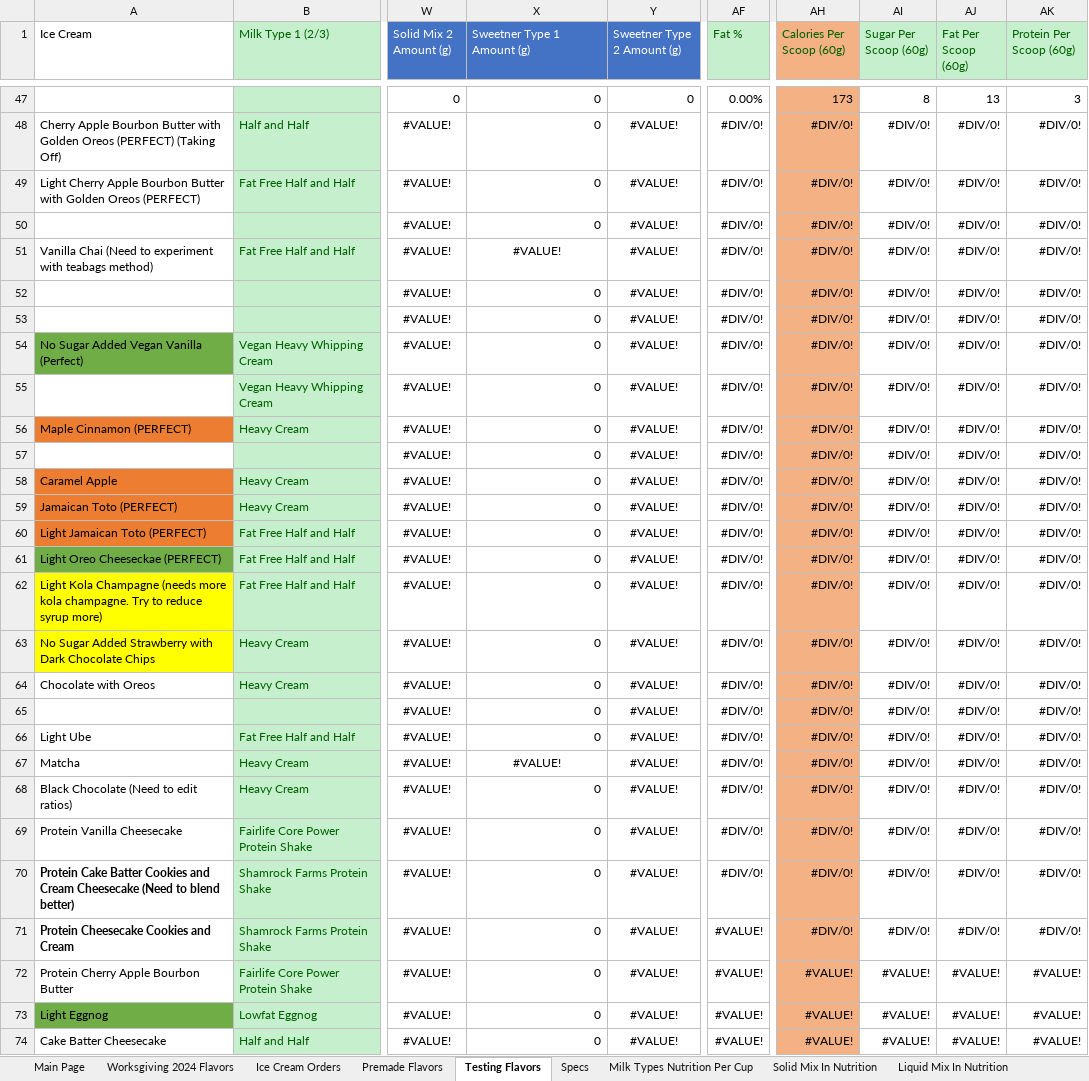
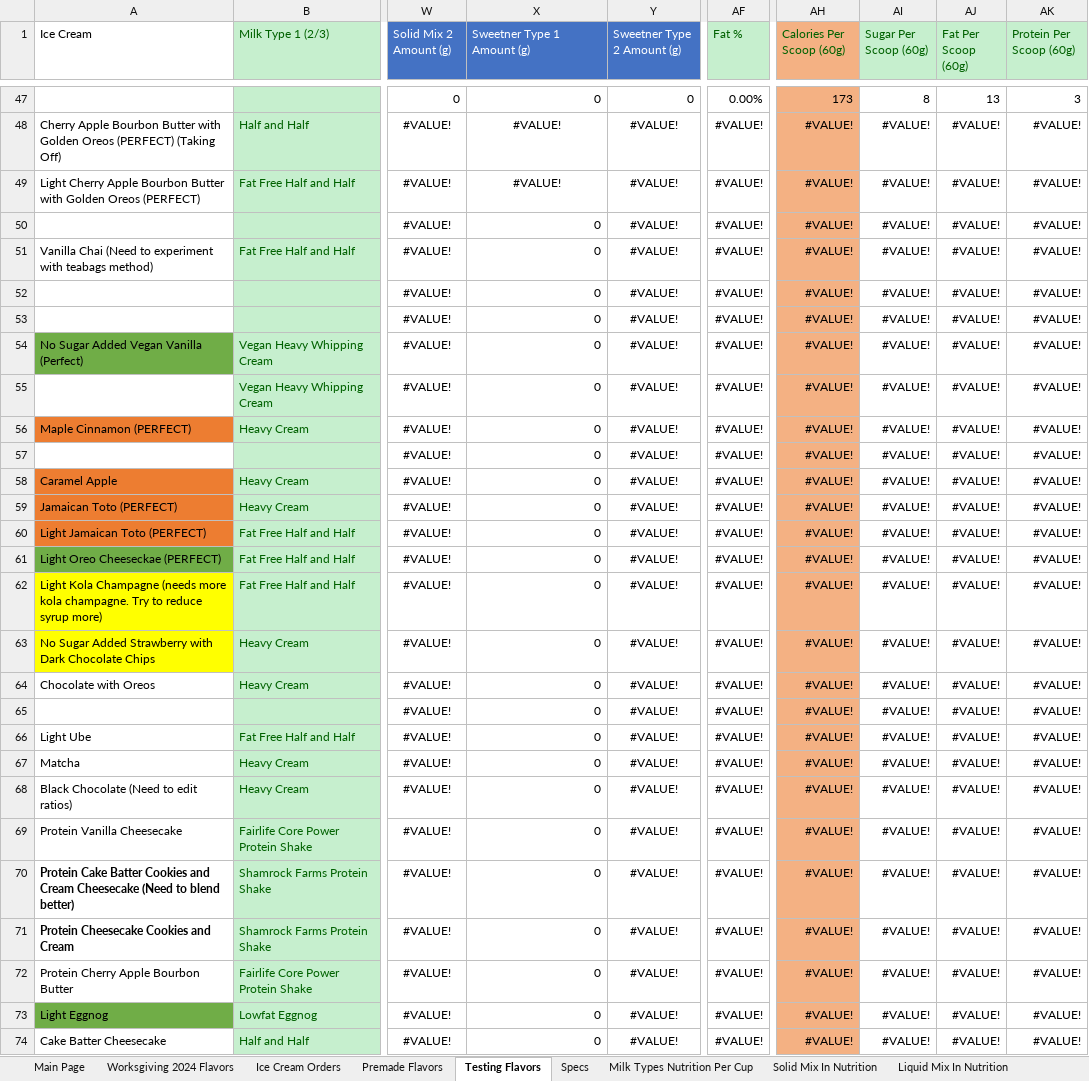
Before and after one commit to Micbro14/MicahsCookiesAndCreamsOrdering, an Excel workbook: Ice Cream Master Document.xlsm, sheet Testing Flavors, drawn as a sheet; only a part is shown, gaps mark what is left out; values as stored, in another font and other column widths than the file's, no borders; the diff covers the shown part only; the diff names each change by its address in the sheet, - before the commit and + after, or states it on an @@ line.

```diff
--- a/Ice Cream Master Document.xlsm (sheet Testing Flavors)
+++ b/Ice Cream Master Document.xlsm (sheet Testing Flavors)
-X48:X49 (Sweetner Type 1 Amount (g)): 0
+X48:X49 (Sweetner Type 1 Amount (g)): #VALUE!
-X48:X49 alignment: right
+X48:X49 alignment: center
-AF48:AF70 (Fat %): #DIV/0!
+AF48:AF70 (Fat %): #VALUE!
-AH48:AH71 (Calories Per Scoop (60g)): #DIV/0!
+AH48:AH71 (Calories Per Scoop (60g)): #VALUE!
-AI48:AI71 (Sugar Per Scoop (60g)): #DIV/0!
+AI48:AI71 (Sugar Per Scoop (60g)): #VALUE!
-AJ48:AJ71 (Fat Per Scoop (60g)): #DIV/0!
+AJ48:AJ71 (Fat Per Scoop (60g)): #VALUE!
-AK48:AK71 (Protein Per Scoop (60g)): #DIV/0!
+AK48:AK71 (Protein Per Scoop (60g)): #VALUE!
-X51 (Sweetner Type 1 Amount (g)): #VALUE!
+X51 (Sweetner Type 1 Amount (g)): 0
-X51 alignment: center
+X51 alignment: right
-X67 (Sweetner Type 1 Amount (g)): #VALUE!
+X67 (Sweetner Type 1 Amount (g)): 0
-X67 alignment: center
+X67 alignment: right
```
Also changed, not shown: 1 added row, 1 removed row, 2 moved rows, 66 edited cells and cell formats elsewhere in this sheet, sheet Premade Flavors, 1 other file.
